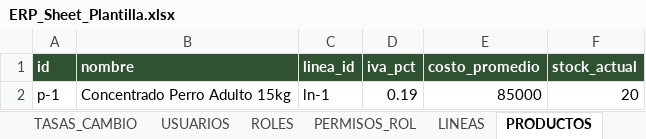
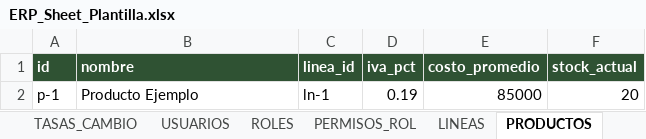
Before and after one commit to jcspro13ship/reproductos-sas-erp, an Excel workbook: docs/ERP_Sheet_Plantilla.xlsx, sheet PRODUCTOS, drawn as a sheet; values as stored, in another font and other column widths than the file's, no borders; the diff names each change by its address in the sheet, - before the commit and + after, or states it on an @@ line.

```diff
--- a/docs/ERP_Sheet_Plantilla.xlsx (sheet PRODUCTOS)
+++ b/docs/ERP_Sheet_Plantilla.xlsx (sheet PRODUCTOS)
-B2 (nombre): Concentrado Perro Adulto 15kg
+B2 (nombre): Producto Ejemplo
```
Also changed, not shown: sheet EMPRESA, sheet PROVEEDORES, sheet CLIENTES, sheet LINEAS, sheet USUARIOS, 3 other files.
